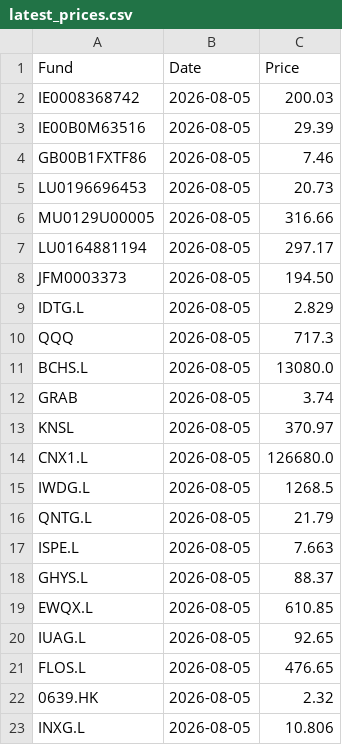
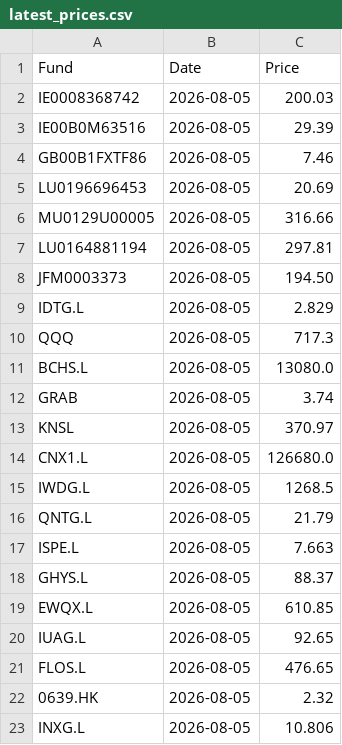
Before and after one commit to joneswm/FundPrices, a CSV file: data/latest_prices.csv, drawn as a sheet.

```diff
--- a/data/latest_prices.csv
+++ b/data/latest_prices.csv
@@ -4,5 +4,5 @@ IE00B0M63516,2026-08-05,29.39
 GB00B1FXTF86,2026-08-05,7.46
-LU0196696453,2026-08-05,20.73
+LU0196696453,2026-08-05,20.69
 MU0129U00005,2026-08-05,316.66
-LU0164881194,2026-08-05,297.17
+LU0164881194,2026-08-05,297.81
 JFM0003373,2026-08-05,194.50
```
Also changed, not shown: data/prices_history.csv, 2 other files.
